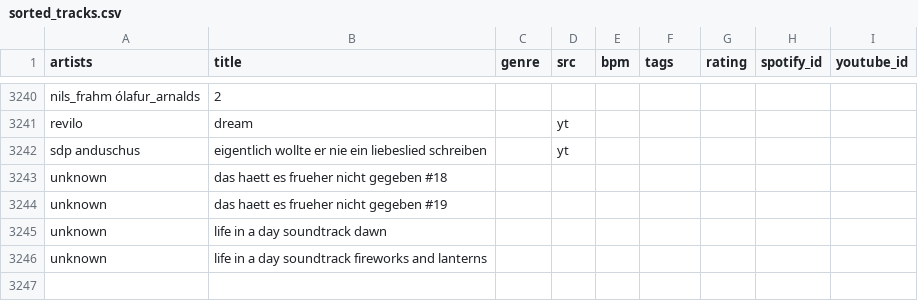
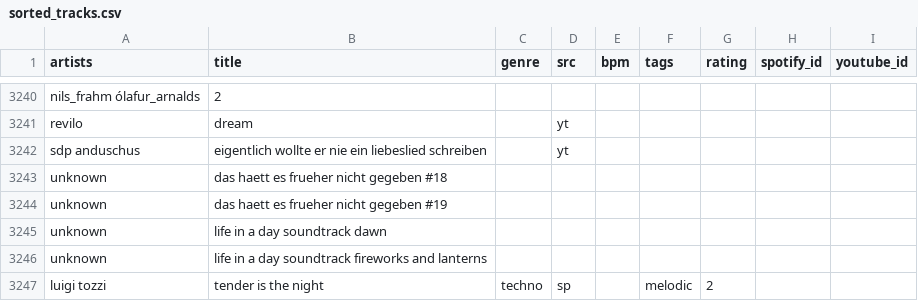
Before and after one commit to alegaballo/Tools, a CSV file: playlist_creator/sorted_tracks.csv, drawn as a sheet; only a part is shown, gaps mark what is left out; the diff names each change by its address in the sheet, - before the commit and + after, or states it on an @@ line.

```diff
--- a/playlist_creator/sorted_tracks.csv
+++ b/playlist_creator/sorted_tracks.csv
+row 3247: luigi tozzi | tender is the night | techno | sp |  | melodic | 2
```
Also changed, not shown: 1 other file.
